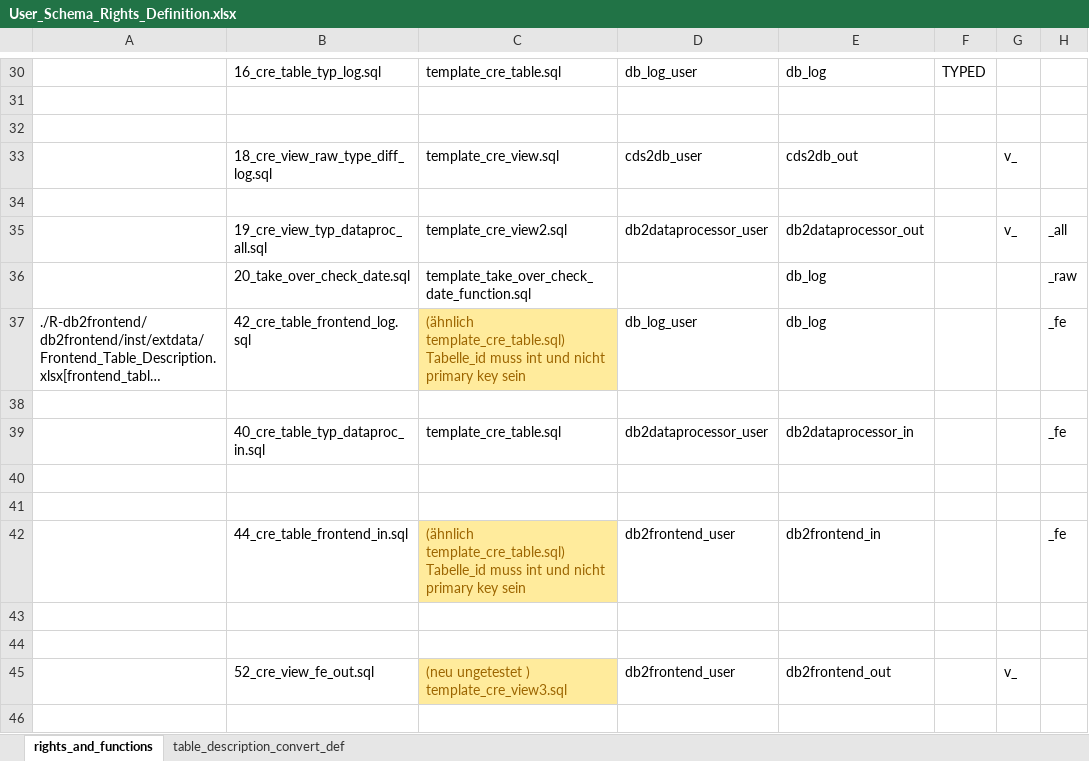
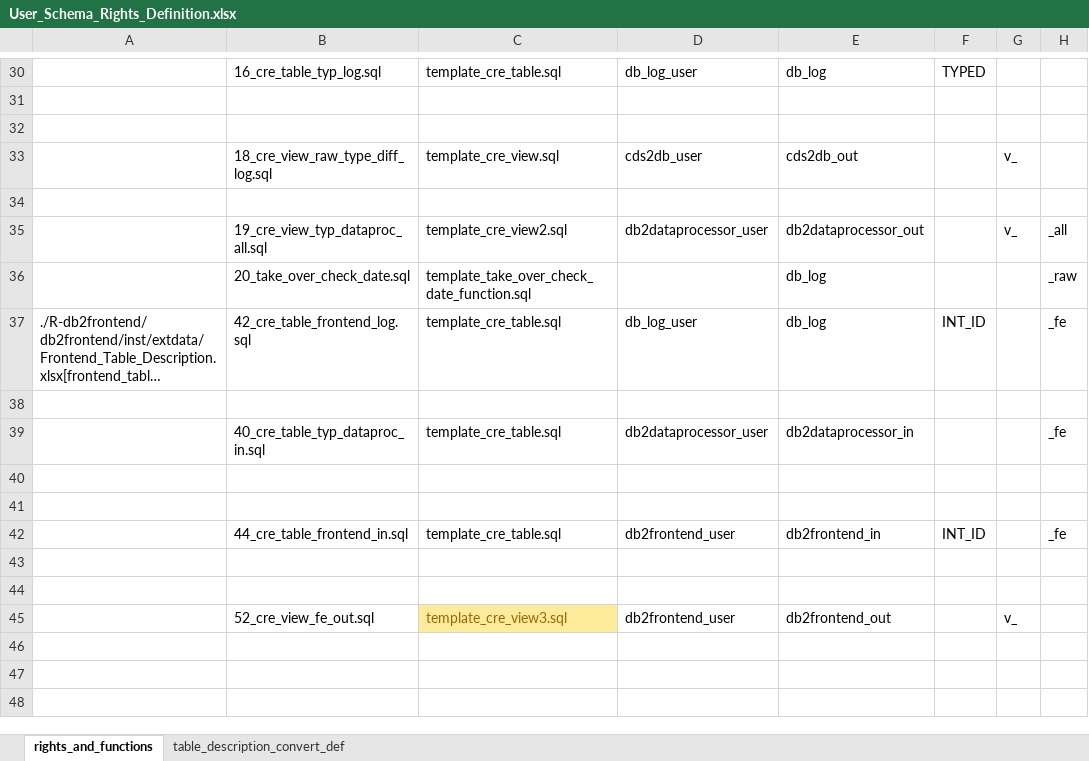
Before and after one commit to medizininformatik-initiative/INTERPOLAR, an Excel workbook: Postgres-cds_hub/init/template/User_Schema_Rights_Definition.xlsx, sheet rights_and_functions, drawn as a sheet; only a part is shown, gaps mark what is left out; long unchanged cells end in …; values as stored, in another font and other column widths than the file's, no borders; the diff names each change by its address in the sheet, - before the commit and + after, or states it on an @@ line.

Commit message:
Update SQL-Templates + Schema_Rights_Definition Excel

```diff
--- a/Postgres-cds_hub/init/template/User_Schema_Rights_Definition.xlsx (sheet rights_and_functions)
+++ b/Postgres-cds_hub/init/template/User_Schema_Rights_Definition.xlsx (sheet rights_and_functions)
-C37: (ähnlich template_cre_table.sql) Tabelle_id muss int und nicht primary key sein
+C37: template_cre_table.sql
@@ C37 fill: #FFEB9C → none, text colour: #9C6500 → black @@
-F37: (empty)
+F37: INT_ID
-C42: (ähnlich template_cre_table.sql) Tabelle_id muss int und nicht primary key sein
+C42: template_cre_table.sql
@@ C42 fill: #FFEB9C → none, text colour: #9C6500 → black @@
-F42: (empty)
+F42: INT_ID
-C45: (neu ungetestet ) template_cre_view3.sql
+C45: template_cre_view3.sql
```
Also changed, not shown: 8 other files.
